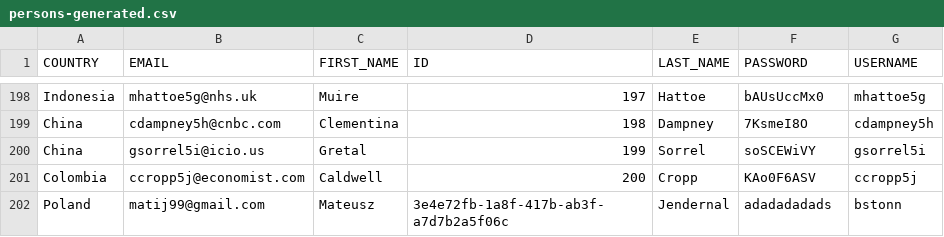
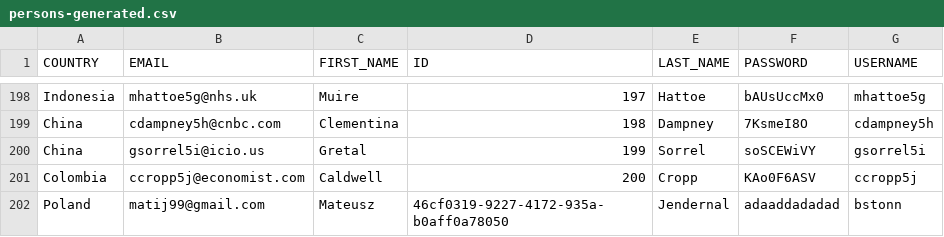
Before and after one commit to boston24/Spring-app, a CSV file: src/main/resources/outputs/persons-generated.csv, drawn as a sheet; only a part is shown, gaps mark what is left out.

```diff
--- a/src/main/resources/outputs/persons-generated.csv
+++ b/src/main/resources/outputs/persons-generated.csv
@@ -201,2 +201,2 @@
 "Colombia","ccropp5j@economist.com","Caldwell","200","Cropp","KAo0F6ASV","ccropp5j"
-"Poland","matij99@gmail.com","Mateusz","3e4e72fb-1a8f-417b-ab3f-a7d7b2a5f06c","Jendernal","adadadadads","bstonn"
+"Poland","matij99@gmail.com","Mateusz","46cf0319-9227-4172-935a-b0aff0a78050","Jendernal","adaaddadadad","bstonn"
```
Also changed, not shown: 10 other files.
